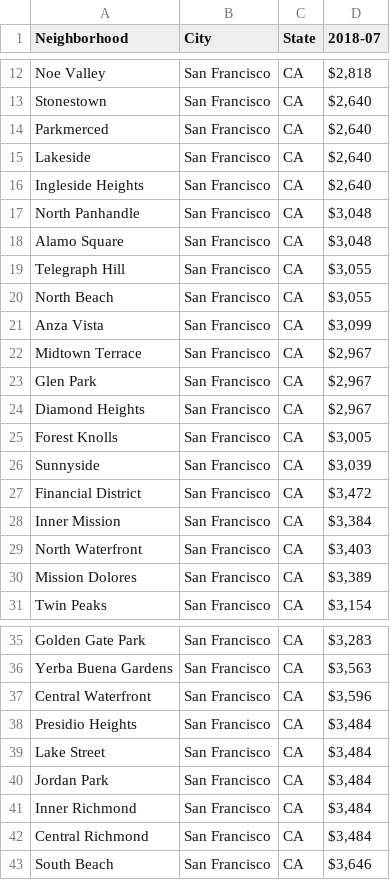
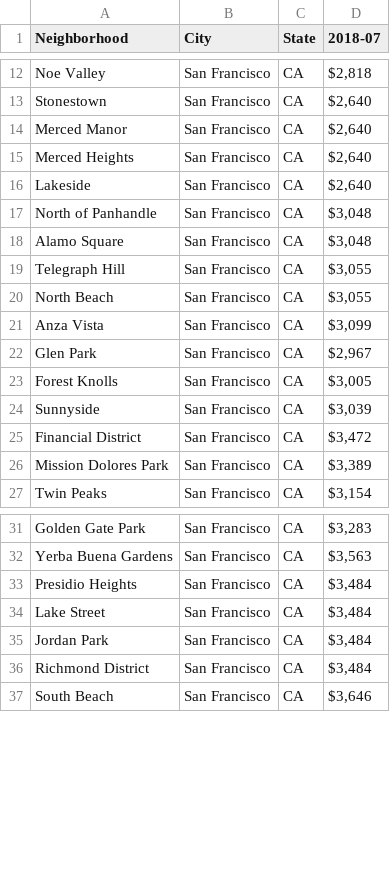
Before and after one commit to Auxilin/Battle-of-Neighborhoods-for-new-Restaurant-location, a CSV file: SFRent_Dataset.csv, drawn as a sheet; only a part is shown, gaps mark what is left out.

Commit message:
Update SFRent_Dataset.csv

```diff
--- a/SFRent_Dataset.csv
+++ b/SFRent_Dataset.csv
@@ -13,6 +13,6 @@ Noe Valley,San Francisco,CA,"$2,818"
 Stonestown,San Francisco,CA,"$2,640"
-Parkmerced,San Francisco,CA,"$2,640"
+Merced Manor,San Francisco,CA,"$2,640"
+Merced Heights,San Francisco,CA,"$2,640"
 Lakeside,San Francisco,CA,"$2,640"
-Ingleside Heights,San Francisco,CA,"$2,640"
-North Panhandle,San Francisco,CA,"$3,048"
+North of Panhandle,San Francisco,CA,"$3,048"
 Alamo Square,San Francisco,CA,"$3,048"
@@ -21,5 +21,3 @@ North Beach,San Francisco,CA,"$3,055"
 Anza Vista,San Francisco,CA,"$3,099"
-Midtown Terrace,San Francisco,CA,"$2,967"
 Glen Park,San Francisco,CA,"$2,967"
-Diamond Heights,San Francisco,CA,"$2,967"
 Forest Knolls,San Francisco,CA,"$3,005"
@@ -27,5 +25,3 @@ Sunnyside,San Francisco,CA,"$3,039"
 Financial District,San Francisco,CA,"$3,472"
-Inner Mission,San Francisco,CA,"$3,384"
-North Waterfront,San Francisco,CA,"$3,403"
-Mission Dolores,San Francisco,CA,"$3,389"
+Mission Dolores Park,San Francisco,CA,"$3,389"
 Twin Peaks,San Francisco,CA,"$3,154"
@@ -36,3 +32,2 @@ Golden Gate Park,San Francisco,CA,"$3,283"
 Yerba Buena Gardens,San Francisco,CA,"$3,563"
-Central Waterfront,San Francisco,CA,"$3,596"
 Presidio Heights,San Francisco,CA,"$3,484"
@@ -40,4 +35,3 @@ Lake Street,San Francisco,CA,"$3,484"
 Jordan Park,San Francisco,CA,"$3,484"
-Inner Richmond,San Francisco,CA,"$3,484"
-Central Richmond,San Francisco,CA,"$3,484"
+Richmond District,San Francisco,CA,"$3,484"
 South Beach,San Francisco,CA,"$3,646"
```
